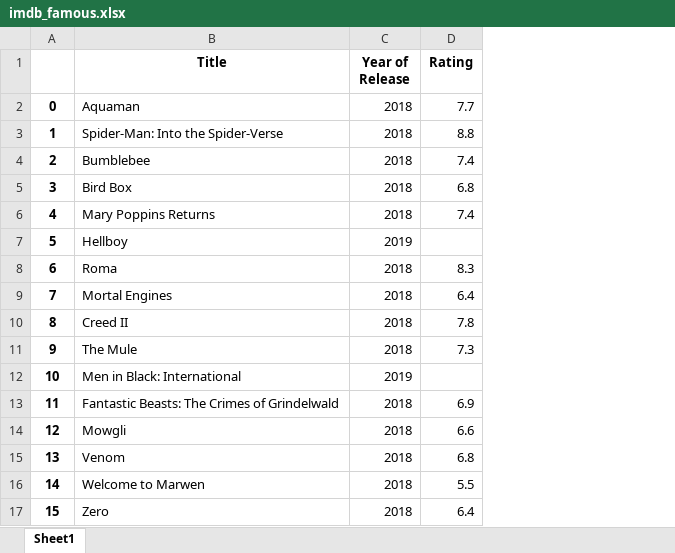
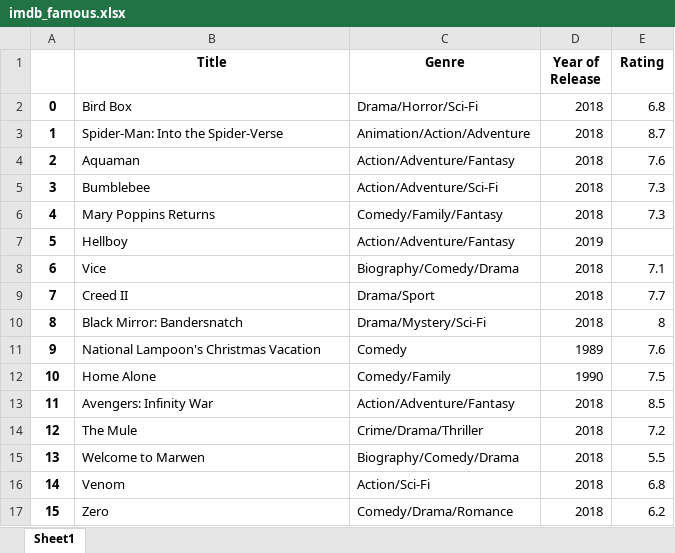
Before and after one commit to raunaqkoppikar/Pythonista, an Excel workbook: IMDB_Scrapper/imdb_famous.xlsx, sheet Sheet1, drawn as a sheet; only a part is shown; values as stored, in another font and other column widths than the file's, no borders; addresses are those after the commit; the diff covers the shown part only; the diff names each change by its address in the sheet, - before the commit and + after, or states it on an @@ line.

```diff
--- a/IMDB_Scrapper/imdb_famous.xlsx (sheet Sheet1)
+++ b/IMDB_Scrapper/imdb_famous.xlsx (sheet Sheet1)
+column C (Genre), rows 2-17: Drama/Horror/Sci-Fi | Animation/Action/Adventure | Action/Adventure/Fantasy | Action/Adventure/Sci-Fi | Comedy/Family/Fantasy | Action/Adventure/Fantasy | Biography/Comedy/Drama | Drama/Sport | Drama/Mystery/Sci-Fi | Comedy | Comedy/Family | Action/Adventure/Fantasy | Crime/Drama/Thriller | Biography/Comedy/Drama | Action/Sci-Fi | Comedy/Drama/Romance
-B2 (Title): Aquaman
+B2 (Title): Bird Box
-E2 (Rating): 7.7
+E2 (Rating): 6.8
-E3 (Rating): 8.8
+E3 (Rating): 8.7
-B4 (Title): Bumblebee
+B4 (Title): Aquaman
-E4 (Rating): 7.4
+E4 (Rating): 7.6
-B5 (Title): Bird Box
+B5 (Title): Bumblebee
-E5 (Rating): 6.8
+E5 (Rating): 7.3
-E6 (Rating): 7.4
+E6 (Rating): 7.3
-B8 (Title): Roma
+B8 (Title): Vice
-E8 (Rating): 8.3
+E8 (Rating): 7.1
-B9 (Title): Mortal Engines
+B9 (Title): Creed II
-E9 (Rating): 6.4
+E9 (Rating): 7.7
-B10 (Title): Creed II
+B10 (Title): Black Mirror: Bandersnatch
-E10 (Rating): 7.8
+E10 (Rating): 8
-B11 (Title): The Mule
+B11 (Title): National Lampoon's Christmas Vacation
-D11 (Year of Release): 2018
+D11 (Year of Release): 1989
-E11 (Rating): 7.3
+E11 (Rating): 7.6
-B12 (Title): Men in Black: International
+B12 (Title): Home Alone
-D12 (Year of Release): 2019
+D12 (Year of Release): 1990
-E12 (Rating): (empty)
+E12 (Rating): 7.5
-B13 (Title): Fantastic Beasts: The Crimes of Grindelwald
+B13 (Title): Avengers: Infinity War
-E13 (Rating): 6.9
+E13 (Rating): 8.5
-B14 (Title): Mowgli
+B14 (Title): The Mule
-E14 (Rating): 6.6
+E14 (Rating): 7.2
-B15 (Title): Venom
+B15 (Title): Welcome to Marwen
-E15 (Rating): 6.8
+E15 (Rating): 5.5
-B16 (Title): Welcome to Marwen
+B16 (Title): Venom
-E16 (Rating): 5.5
+E16 (Rating): 6.8
-E17 (Rating): 6.4
+E17 (Rating): 6.2
```
Also changed, not shown: 196 edited cells elsewhere in this sheet, 1 other file.
